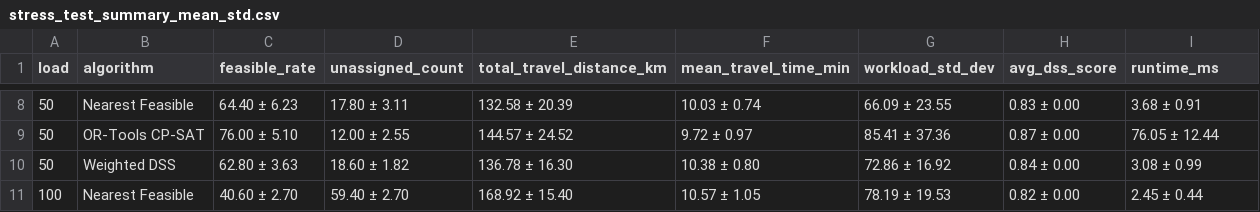
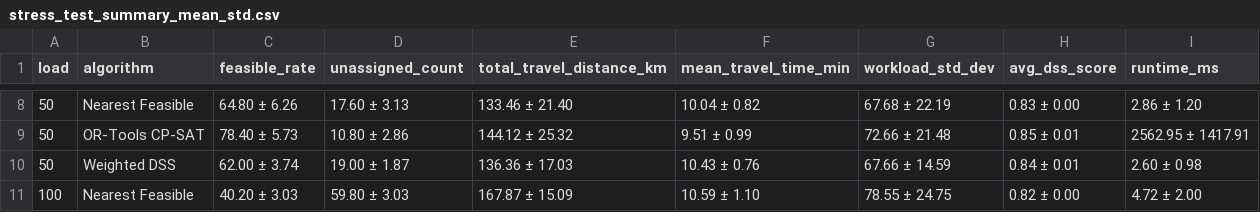
Before and after one commit to thachthaok5/home-healthcare-system, a CSV file: backend/artifacts/experiments/stress_test_summary_mean_std.csv, drawn as a sheet; only a part is shown, gaps mark what is left out; the diff covers the shown part only.

```diff
--- a/backend/artifacts/experiments/stress_test_summary_mean_std.csv
+++ b/backend/artifacts/experiments/stress_test_summary_mean_std.csv
@@ -8,4 +8,4 @@
-50,Nearest Feasible,64.40 ± 6.23,17.80 ± 3.11,132.58 ± 20.39,10.03 ± 0.74,66.09 ± 23.55,0.83 ± 0.00,3.68 ± 0.91
-50,OR-Tools CP-SAT,76.00 ± 5.10,12.00 ± 2.55,144.57 ± 24.52,9.72 ± 0.97,85.41 ± 37.36,0.87 ± 0.00,76.05 ± 12.44
-50,Weighted DSS,62.80 ± 3.63,18.60 ± 1.82,136.78 ± 16.30,10.38 ± 0.80,72.86 ± 16.92,0.84 ± 0.00,3.08 ± 0.99
-100,Nearest Feasible,40.60 ± 2.70,59.40 ± 2.70,168.92 ± 15.40,10.57 ± 1.05,78.19 ± 19.53,0.82 ± 0.00,2.45 ± 0.44
+50,Nearest Feasible,64.80 ± 6.26,17.60 ± 3.13,133.46 ± 21.40,10.04 ± 0.82,67.68 ± 22.19,0.83 ± 0.00,2.86 ± 1.20
+50,OR-Tools CP-SAT,78.40 ± 5.73,10.80 ± 2.86,144.12 ± 25.32,9.51 ± 0.99,72.66 ± 21.48,0.85 ± 0.01,2562.95 ± 1417.91
+50,Weighted DSS,62.00 ± 3.74,19.00 ± 1.87,136.36 ± 17.03,10.43 ± 0.76,67.66 ± 14.59,0.84 ± 0.01,2.60 ± 0.98
+100,Nearest Feasible,40.20 ± 3.03,59.80 ± 3.03,167.87 ± 15.09,10.59 ± 1.10,78.55 ± 24.75,0.82 ± 0.00,4.72 ± 2.00
```
Also changed, not shown: 61 edited cells elsewhere in this file, backend/artifacts/experiments/actual_duration_evaluation_results.csv, backend/artifacts/experiments/actual_duration_summary_mean_std.csv, 16 other files.
